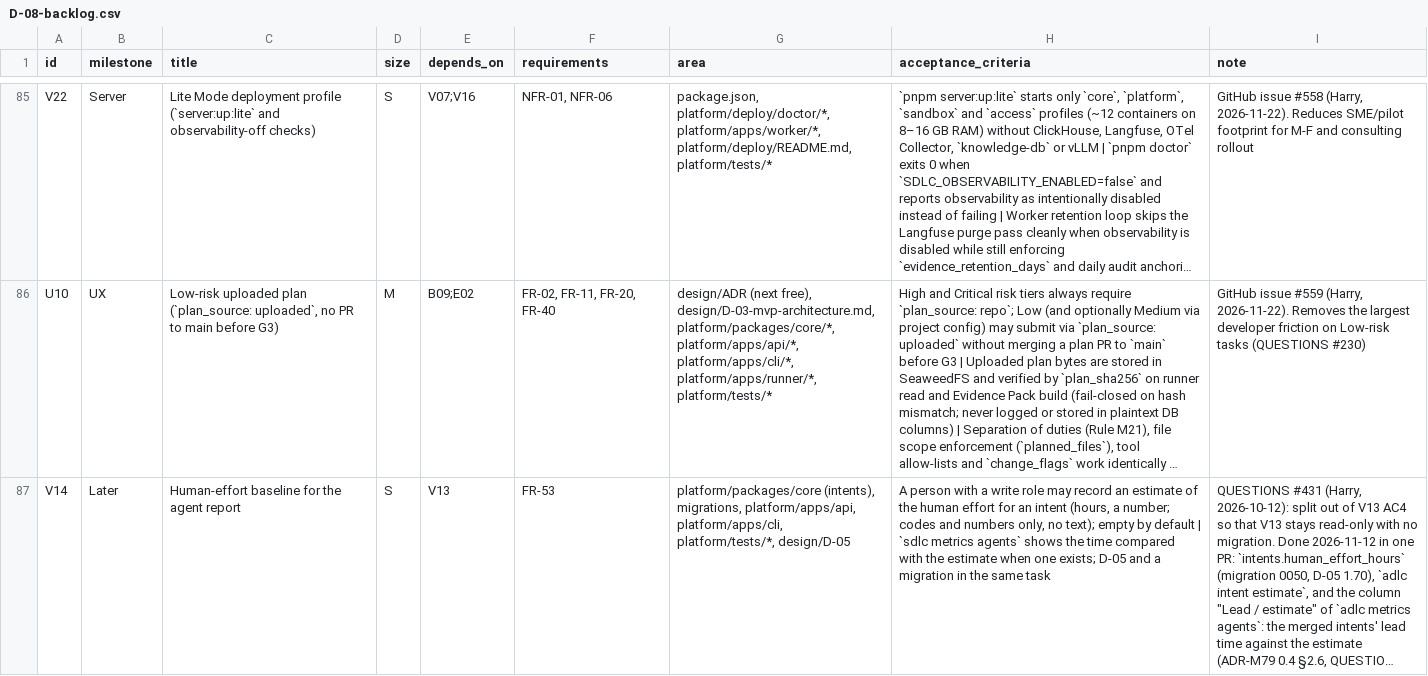
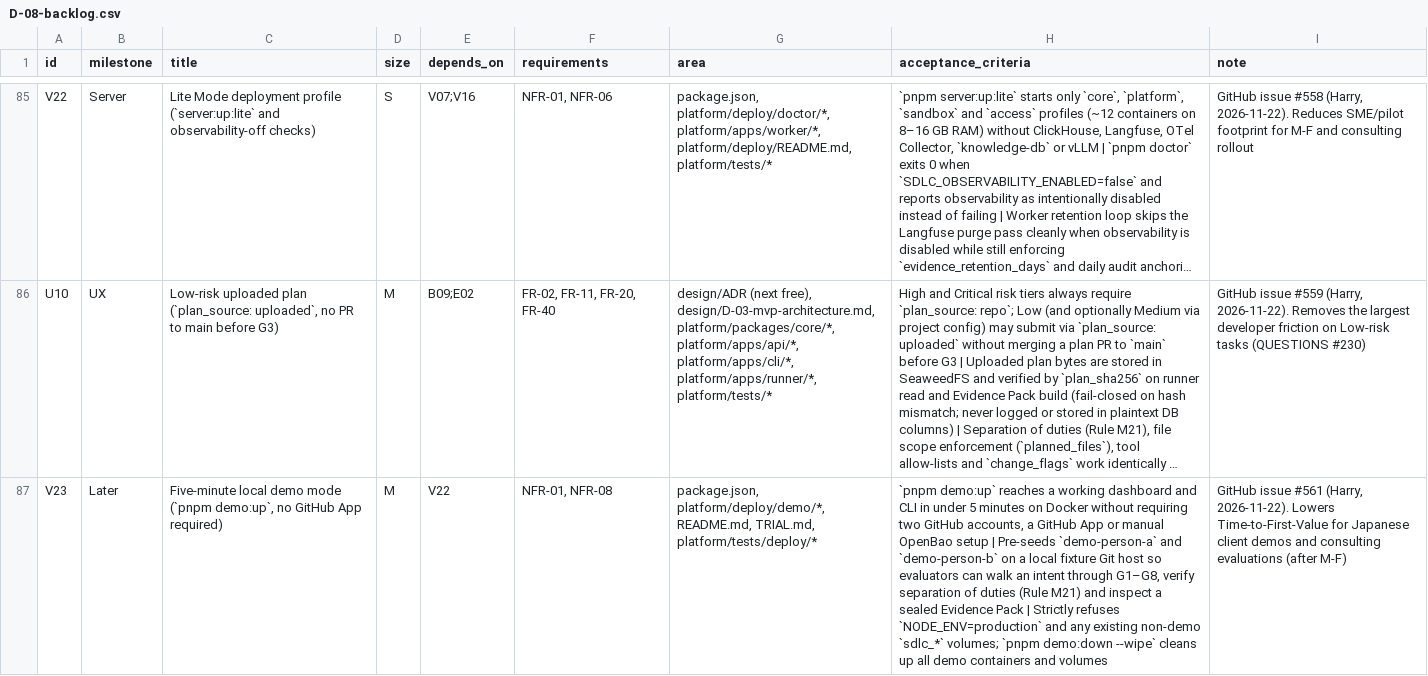
Before and after one commit to hoanghainh1188/governed-adlc-fw, a CSV file: design/D-08-backlog.csv, drawn as a sheet; only a part is shown, gaps mark what is left out; the shorter side is filled out with more unchanged rows; long unchanged cells end in …; the diff covers the shown part only; the diff names each change by its address in the sheet, - before the commit and + after, or states it on an @@ line.

Commit message:
docs: add V23 and V24 to the backlog (#561, #562) (#563)

```diff
--- a/design/D-08-backlog.csv
+++ b/design/D-08-backlog.csv
+row 87: V23 | Later | Five-minute local demo mode (`pnpm demo:up`, no GitHub App required) | M | V22 | NFR-01, NFR-08 | package.json, platform/deploy/demo/*, README.md, TRIAL.md, platform/tests/deploy/* | `pnpm demo:up` reaches a working dashboard and CLI in under 5 minutes on Docker without requiring two GitHub accounts, a GitHub App or manual OpenBao setup | Pre-seeds `demo-person-a` and `demo-person-b` on a local fixture Git host so evaluators can walk an intent through G1–G8, verify separation of duties (Rule M21) and inspect a sealed Evidence Pack | Strictly refuses `NODE_ENV=production` and any existing non-demo `sdlc_*` volumes; `pnpm demo:down --wipe` cleans up all demo containers and volumes | GitHub issue #561 (Harry, 2026-11-22). Lowers Time-to-First-Value for Japanese client demos and consulting evaluations (after M-F)
```
Also changed, not shown: 1 added row elsewhere in this file, 3 other files.
